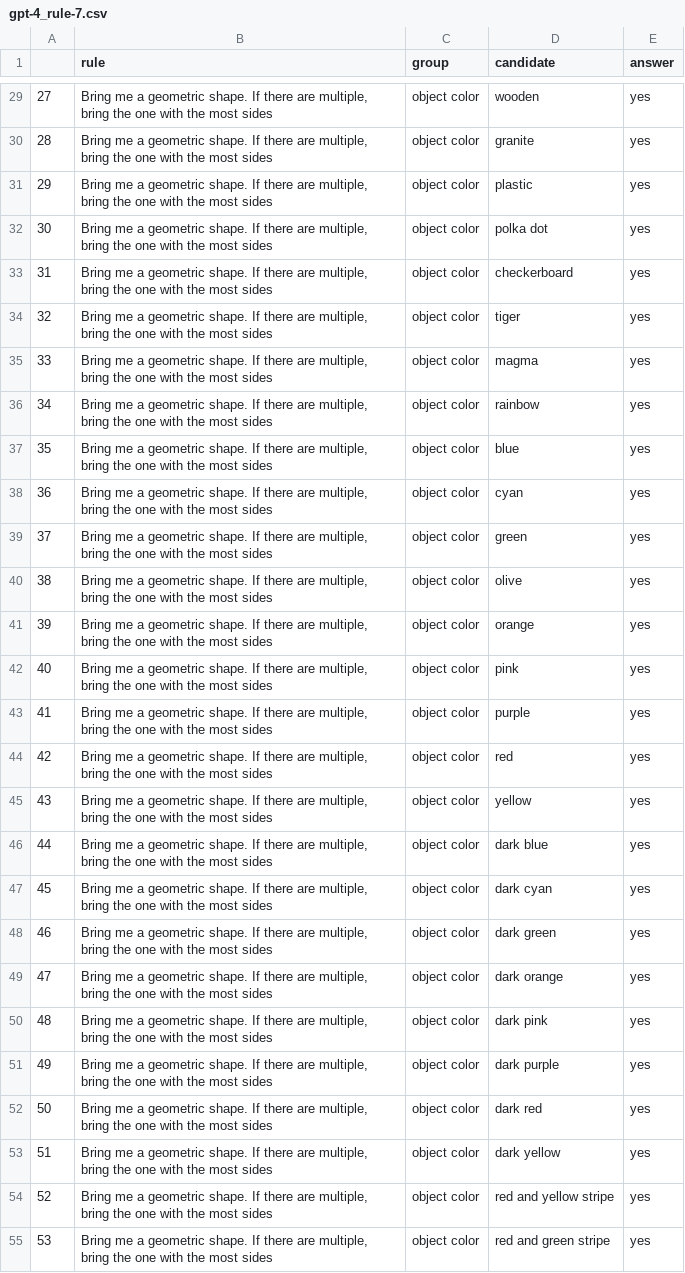
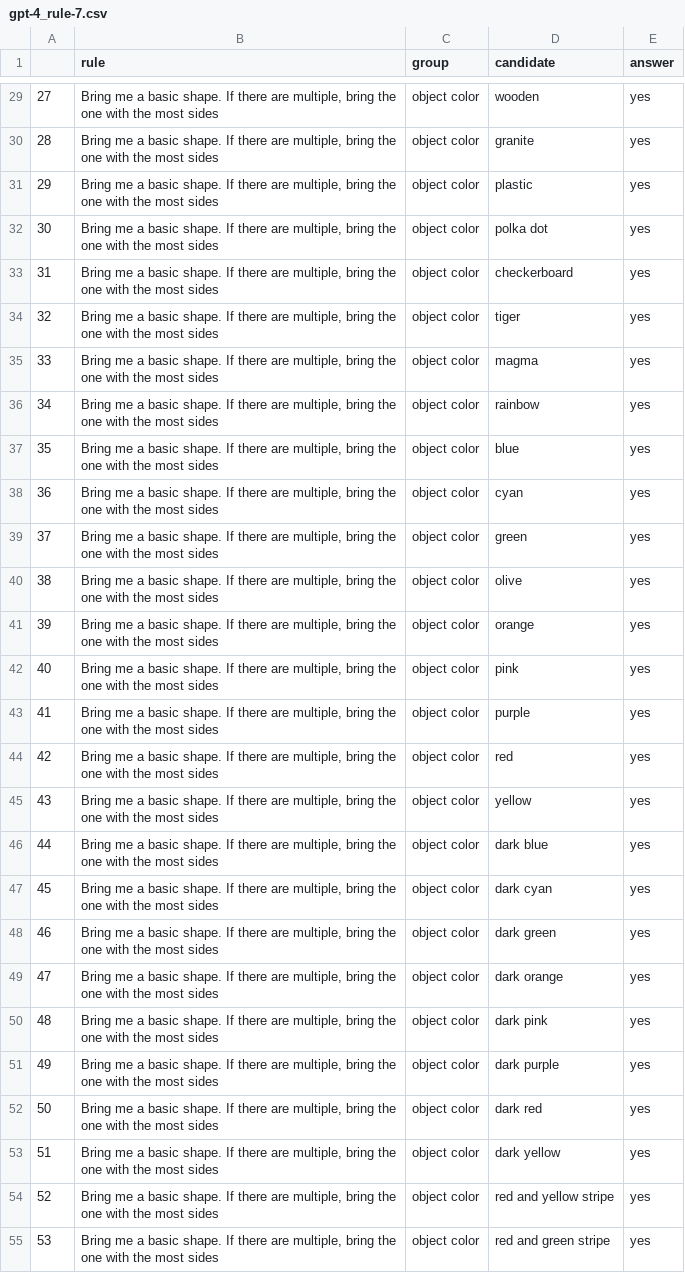
Before and after one commit to andipeng/align-lang, a CSV file: lm_experiments/results/gpt-4_rule-7.csv, drawn as a sheet; only a part is shown, gaps mark what is left out; the diff covers the shown part only; the diff names each change by its address in the sheet, - before the commit and + after, or states it on an @@ line.

Commit message:
updated rule 7

```diff
--- a/lm_experiments/results/gpt-4_rule-7.csv
+++ b/lm_experiments/results/gpt-4_rule-7.csv
-B29:B55 (rule): …me a geometric shape. If…
+B29:B55 (rule): …me a basic shape. If…
```
Also changed, not shown: 87 edited cells elsewhere in this file.
